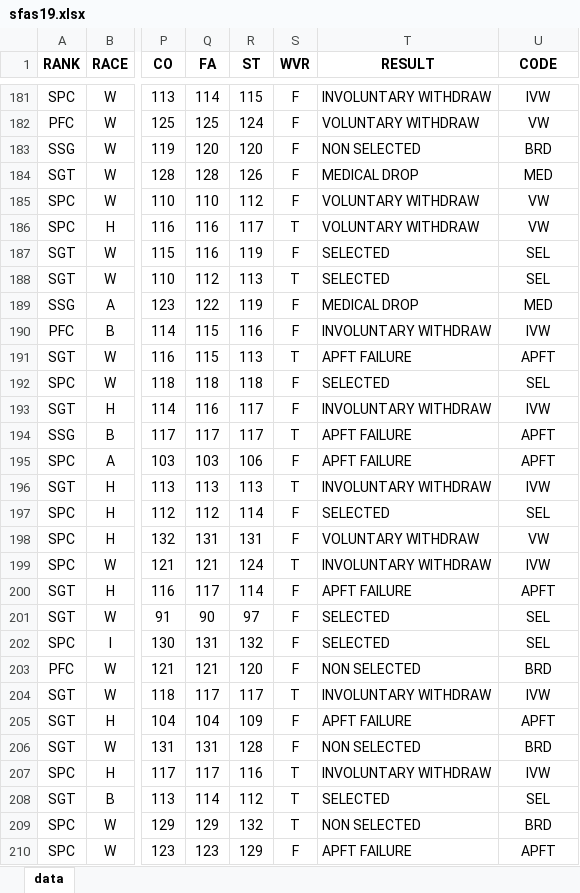
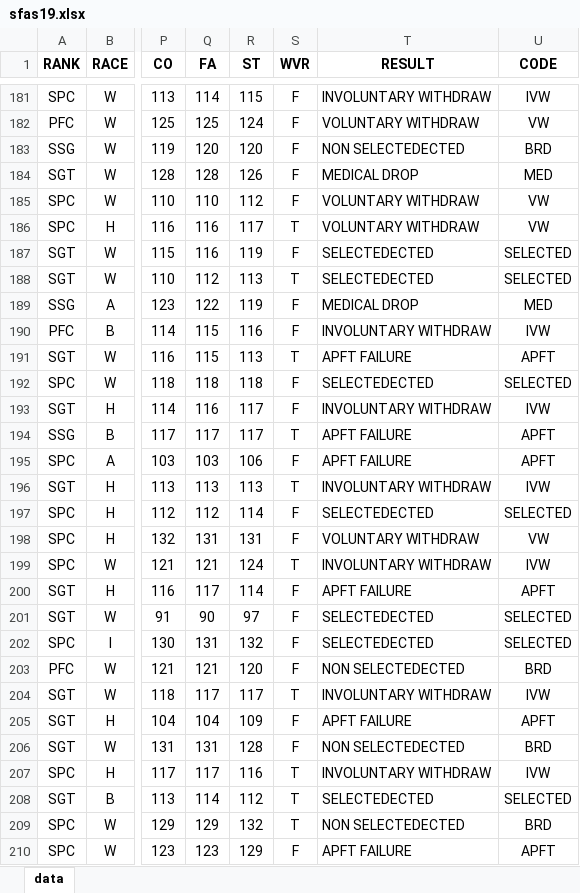
Before and after one commit to JaimeVRodriguez/psyop_selection_analysis, an Excel workbook: data/sfas/sfas19.xlsx, sheet data, drawn as a sheet; only a part is shown, gaps mark what is left out; values as stored, in another font and other column widths than the file's, no borders; conditional formats not drawn; the diff covers the shown part only; the diff names each change by its address in the sheet, - before the commit and + after, or states it on an @@ line.

```diff
--- a/data/sfas/sfas19.xlsx (sheet data)
+++ b/data/sfas/sfas19.xlsx (sheet data)
-T183 (RESULT): NON SELECTED
+T183 (RESULT): NON SELECTEDECTED
-T187:T188 (RESULT): SELECTED
+T187:T188 (RESULT): SELECTEDECTED
-U187:U188 (CODE): SEL
+U187:U188 (CODE): SELECTED
-T192 (RESULT): SELECTED
+T192 (RESULT): SELECTEDECTED
-U192 (CODE): SEL
+U192 (CODE): SELECTED
-T197 (RESULT): SELECTED
+T197 (RESULT): SELECTEDECTED
-U197 (CODE): SEL
+U197 (CODE): SELECTED
-T201:T202 (RESULT): SELECTED
+T201:T202 (RESULT): SELECTEDECTED
-U201:U202 (CODE): SEL
+U201:U202 (CODE): SELECTED
-T203 (RESULT): NON SELECTED
+T203 (RESULT): NON SELECTEDECTED
-T206 (RESULT): NON SELECTED
+T206 (RESULT): NON SELECTEDECTED
-T208 (RESULT): SELECTED
+T208 (RESULT): SELECTEDECTED
-U208 (CODE): SEL
+U208 (CODE): SELECTED
-T209 (RESULT): NON SELECTED
+T209 (RESULT): NON SELECTEDECTED
```
Also changed, not shown: 559 edited cells elsewhere in this sheet, data/poas/poas.xlsx, data/poas/poas20.xlsx, 17 other files.
